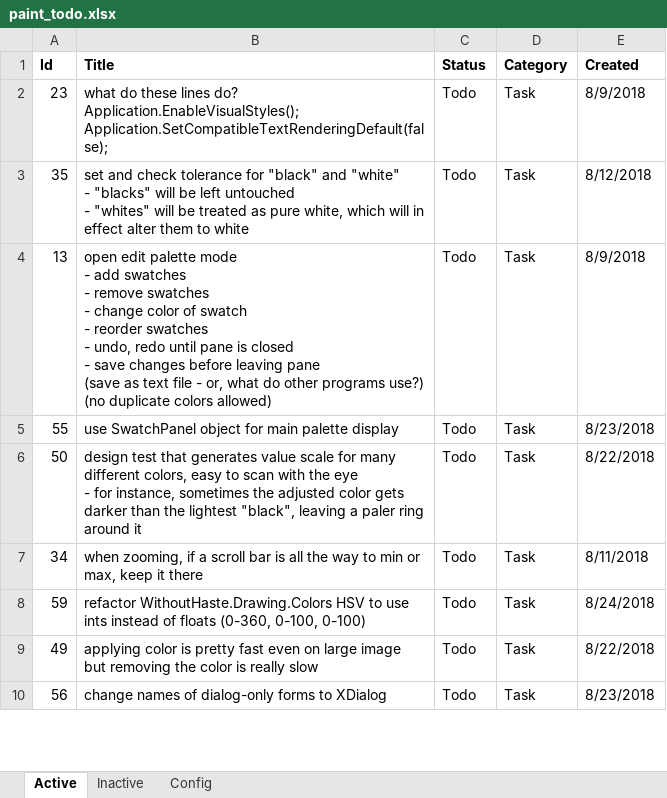
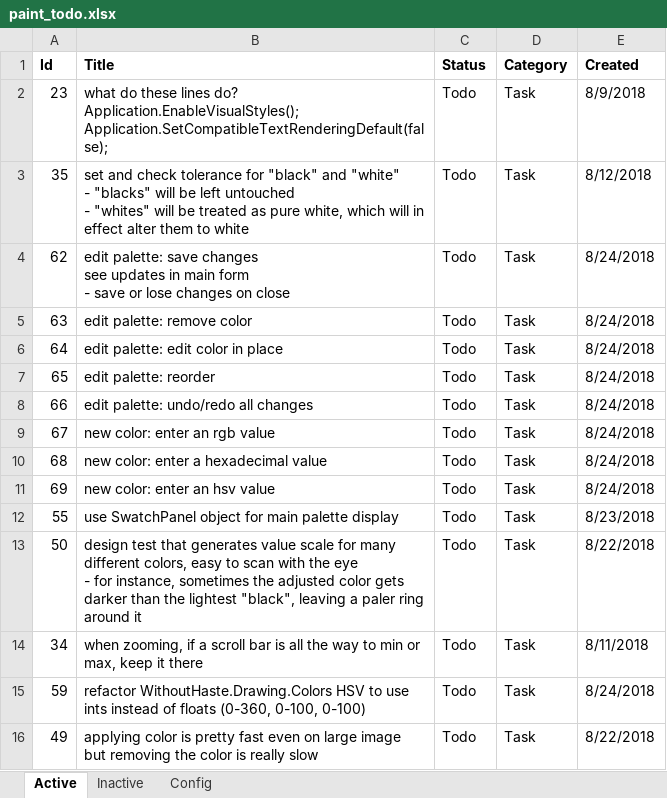
Before and after one commit to WithoutHaste/PerpetualPaint, an Excel workbook: paint_todo.xlsx, sheet Active, drawn as a sheet; only a part is shown; the shorter side is filled out with more unchanged rows; values as stored, in another font and other column widths than the file's, no borders; ↵ is a line break in a cell; the diff names each change by its address in the sheet, - before the commit and + after, or states it on an @@ line.

Commit message:
add color to palette

```diff
--- a/paint_todo.xlsx (sheet Active)
+++ b/paint_todo.xlsx (sheet Active)
-A4 (Id): 13
+A4 (Id): 62
-B4 (Title): open edit palette mode ↵ - add swatches ↵ - remove swatches ↵ - change color of swatch ↵ - reorder swatches ↵ - undo, redo until pane is closed ↵ - save changes before leaving pane ↵ (save as text file - or, what do other programs use?) ↵ (no duplicate colors allowed)
+B4 (Title): edit palette: save changes ↵ see updates in main form ↵ - save or lose changes on close
-E4 (Created): 8/9/2018
+E4 (Created): 8/24/2018
+row 5: 63 | edit palette: remove color | Todo | Task | 8/24/2018
+row 6: 64 | edit palette: edit color in place | Todo | Task | 8/24/2018
+row 7: 65 | edit palette: reorder | Todo | Task | 8/24/2018
+row 8: 66 | edit palette: undo/redo all changes | Todo | Task | 8/24/2018
+row 9: 67 | new color: enter an rgb value | Todo | Task | 8/24/2018
+row 10: 68 | new color: enter a hexadecimal value | Todo | Task | 8/24/2018
+row 11: 69 | new color: enter an hsv value | Todo | Task | 8/24/2018
```
Also changed, not shown: sheet Inactive, sheet Config, 1 other file.
